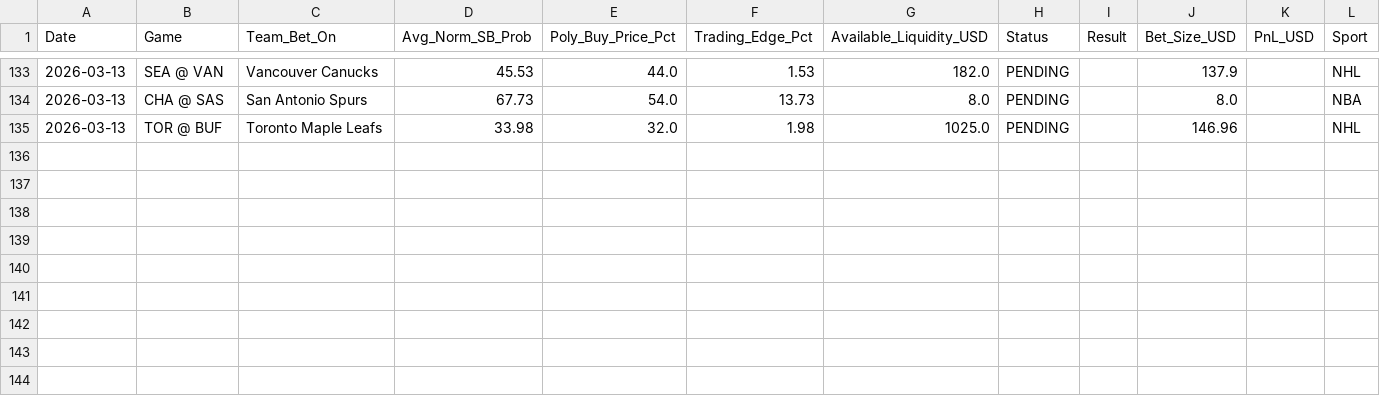
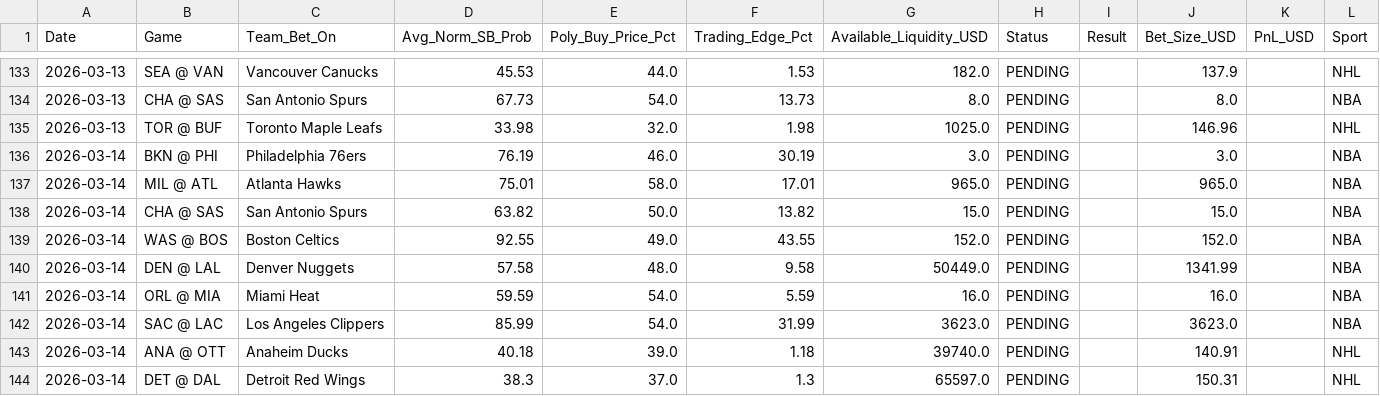
Before and after one commit to pmatorras/poly-bot, a CSV file: data/paper_trades.csv, drawn as a sheet; only a part is shown, gaps mark what is left out; the diff covers the shown part only; the diff names each change by its address in the sheet, - before the commit and + after, or states it on an @@ line.

```diff
--- a/data/paper_trades.csv
+++ b/data/paper_trades.csv
+row 136: 2026-03-14 | BKN @ PHI | Philadelphia 76ers | 76.19 | 46.0 | 30.19 | 3.0 | PENDING |  | 3.0 |  | NBA
+row 137: 2026-03-14 | MIL @ ATL | Atlanta Hawks | 75.01 | 58.0 | 17.01 | 965.0 | PENDING |  | 965.0 |  | NBA
+row 138: 2026-03-14 | CHA @ SAS | San Antonio Spurs | 63.82 | 50.0 | 13.82 | 15.0 | PENDING |  | 15.0 |  | NBA
+row 139: 2026-03-14 | WAS @ BOS | Boston Celtics | 92.55 | 49.0 | 43.55 | 152.0 | PENDING |  | 152.0 |  | NBA
+row 140: 2026-03-14 | DEN @ LAL | Denver Nuggets | 57.58 | 48.0 | 9.58 | 50449.0 | PENDING |  | 1341.99 |  | NBA
+row 141: 2026-03-14 | ORL @ MIA | Miami Heat | 59.59 | 54.0 | 5.59 | 16.0 | PENDING |  | 16.0 |  | NBA
+row 142: 2026-03-14 | SAC @ LAC | Los Angeles Clippers | 85.99 | 54.0 | 31.99 | 3623.0 | PENDING |  | 3623.0 |  | NBA
+row 143: 2026-03-14 | ANA @ OTT | Anaheim Ducks | 40.18 | 39.0 | 1.18 | 39740.0 | PENDING |  | 140.91 |  | NHL
+row 144: 2026-03-14 | DET @ DAL | Detroit Red Wings | 38.3 | 37.0 | 1.3 | 65597.0 | PENDING |  | 150.31 |  | NHL
```
Also changed, not shown: 33 edited cells elsewhere in this file.
